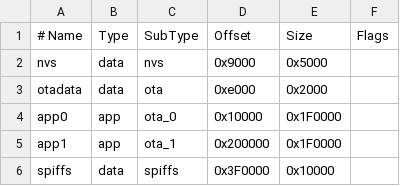
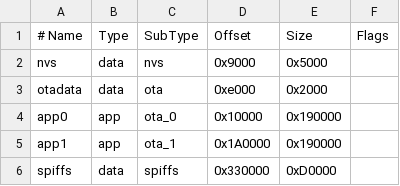
Before and after one commit to jrzaratini-tech/totem-server, a CSV file: firmware/partitions.csv, drawn as a sheet.

```diff
--- a/firmware/partitions.csv
+++ b/firmware/partitions.csv
@@ -3,4 +3,4 @@ nvs,      data, nvs,     0x9000,  0x5000,
 otadata,  data, ota,     0xe000,  0x2000,
-app0,     app,  ota_0,   0x10000, 0x1F0000,
-app1,     app,  ota_1,   0x200000,0x1F0000,
-spiffs,   data, spiffs,  0x3F0000,0x10000,
+app0,     app,  ota_0,   0x10000, 0x190000,
+app1,     app,  ota_1,   0x1A0000,0x190000,
+spiffs,   data, spiffs,  0x330000,0xD0000,
```
Also changed, not shown: 7 other files.
